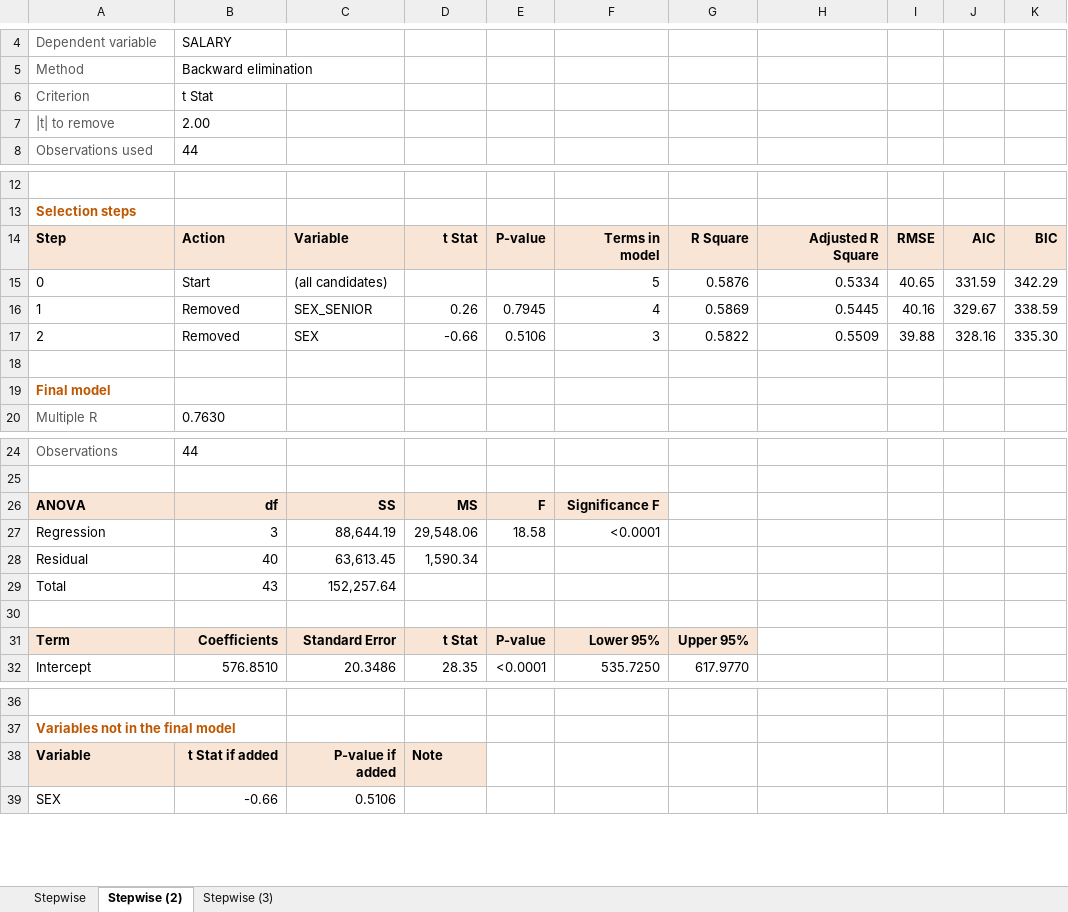
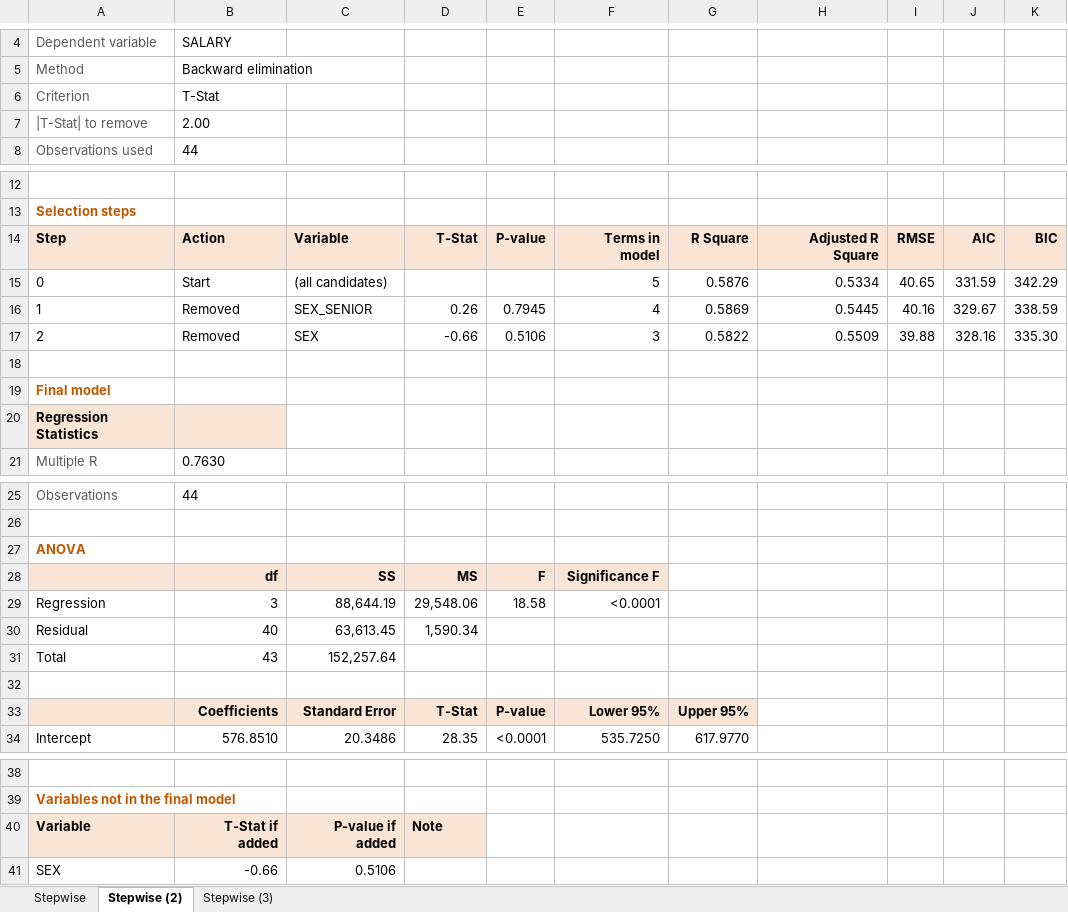
Before and after one commit to cranksrust/skills-introduction-to-git, an Excel workbook: excel-stepwise-regression/examples/Stepwise_Example_Output.xlsx, sheet Stepwise (2), drawn as a sheet; only a part is shown, gaps mark what is left out; values as stored, in another font and other column widths than the file's, no borders; addresses are those after the commit; the diff names each change by its address in the sheet, - before the commit and + after, or states it on an @@ line.

```diff
--- a/excel-stepwise-regression/examples/Stepwise_Example_Output.xlsx (sheet Stepwise (2))
+++ b/excel-stepwise-regression/examples/Stepwise_Example_Output.xlsx (sheet Stepwise (2))
-B6: t Stat
+B6: T-Stat
-A7: |t| to remove
+A7: |T-Stat| to remove
-D14: t Stat
+D14: T-Stat
+row 20: Regression Statistics
+row 27: ANOVA
-A28: ANOVA
+A28: (empty)
-A33: Term
+A33: (empty)
-D33: t Stat
+D33: T-Stat
-B40: t Stat if added
+B40: T-Stat if added
```
Also changed, not shown: sheet Stepwise (3), sheet Stepwise, 4 other files.
